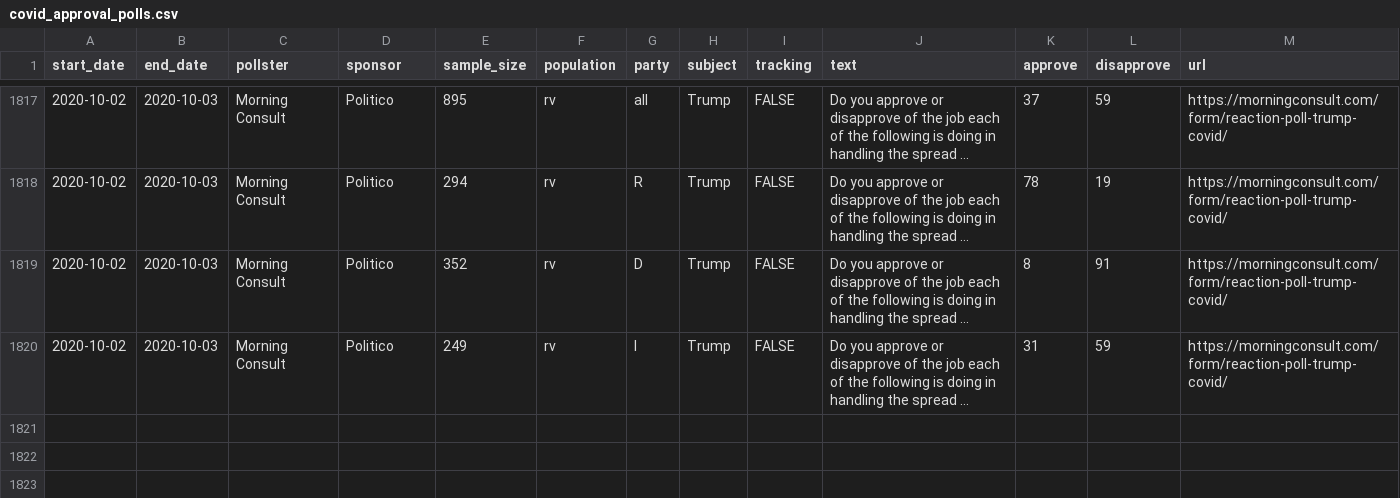
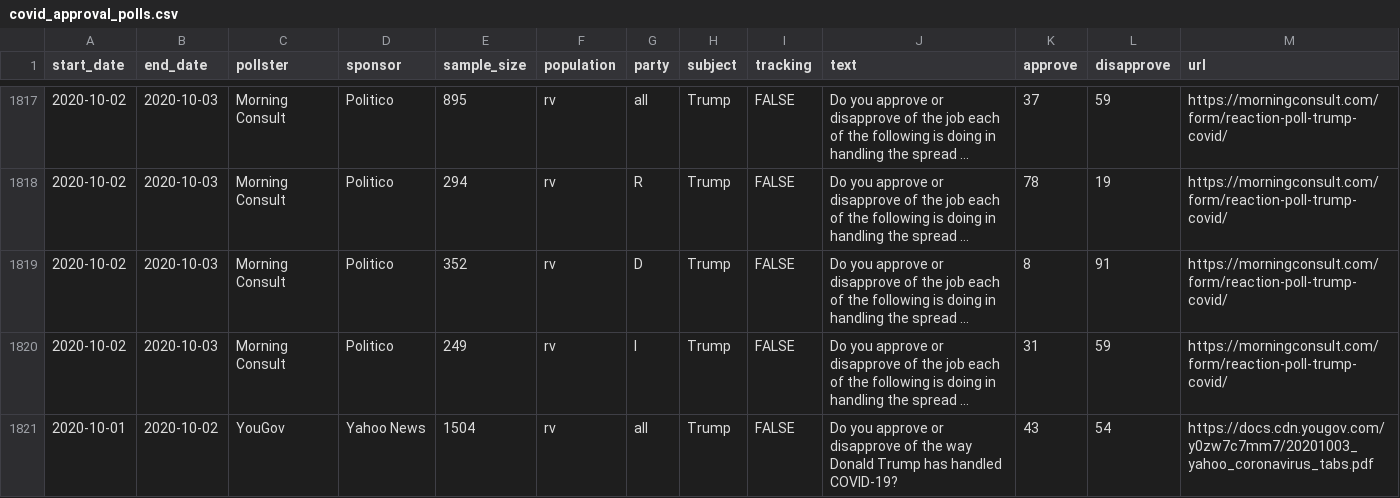
Before and after one commit to fivethirtyeight/covid-19-polls, a CSV file: covid_approval_polls.csv, drawn as a sheet; only a part is shown, gaps mark what is left out; long unchanged cells end in …; the diff names each change by its address in the sheet, - before the commit and + after, or states it on an @@ line.

Commit message:
update approval polls

```diff
--- a/covid_approval_polls.csv
+++ b/covid_approval_polls.csv
+row 1821: 2020-10-01 | 2020-10-02 | YouGov | Yahoo News | 1504 | rv | all | Trump | FALSE | Do you approve or disapprove of the way Donald Trump has handled COVID-19? | 43 | 54 | https://docs.cdn.yougov.com/y0zw7c7mm7/20201003_yahoo_coronavirus_tabs.pdf
```
